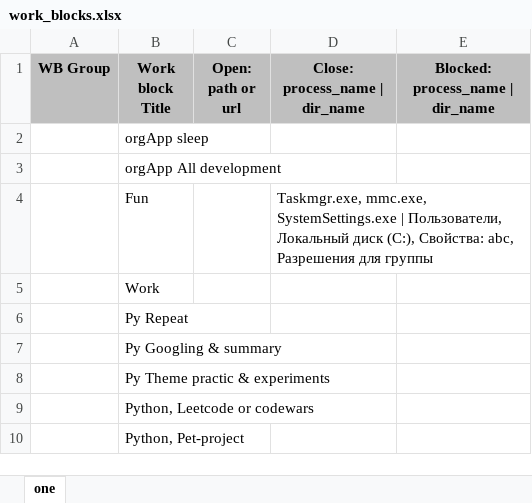
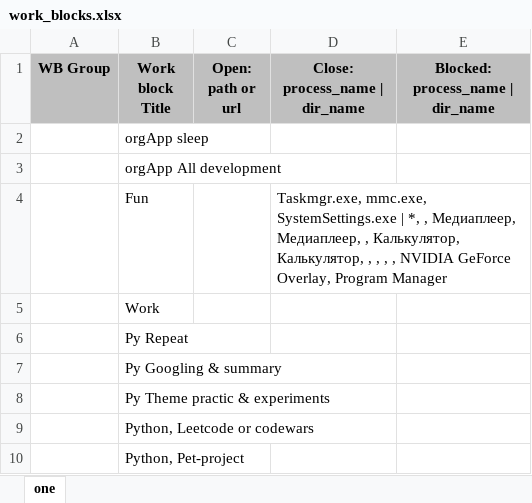
Before and after one commit to Vadim0AI/orgAppDev, an Excel workbook: resources/settings/work_blocks.xlsx, sheet one, drawn as a sheet; values as stored, in another font and other column widths than the file's, no borders; the diff names each change by its address in the sheet, - before the commit and + after, or states it on an @@ line.

Commit message:
Сделал orgApp_blocked.py, частично добавил в main_code.py open, closed, blocked
Есть "баги" - 1) появляется окно с кнопкой завершения работы ПК; 2) В случае приложений с большим кол-вом вкладок нужно проверка на условие с содержания значения, а не полное соответствие значению списка. Также, видимо, можно реализовать закрытие браузера, если открыта не та вкладка.

Далее: 1) Добавить Closed, open, blocked; 2) Записать в БД, что РБ не был выполнен, если кнопка Next не была нажата

Также обнаружил баг - Кнопка Hide в окне newWB скрывает правое-нижнее окно, а кнопка в
    правом-нижнем - окно newWB

```diff
--- a/resources/settings/work_blocks.xlsx (sheet one)
+++ b/resources/settings/work_blocks.xlsx (sheet one)
-D4 (Close: process_name | dir_name): …SystemSettings.exe | Пользователи, Локальный диск (C:), Свойства: abc, Разрешения для группы
+D4 (Close: process_name | dir_name): …SystemSettings.exe | *, , Медиаплеер, Медиаплеер, , Калькулятор, Калькулятор, , , , , NVIDIA GeForce Overlay, Program Manager
```
Also changed, not shown: 13 other files.
